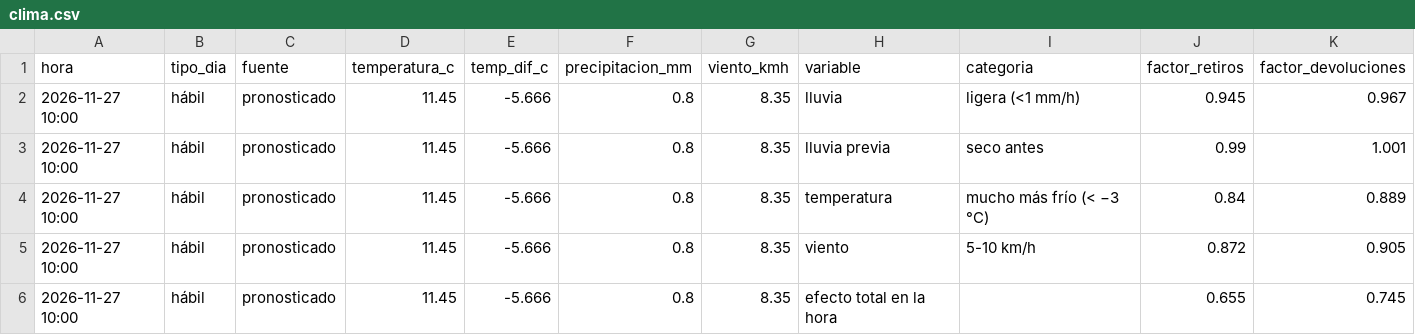
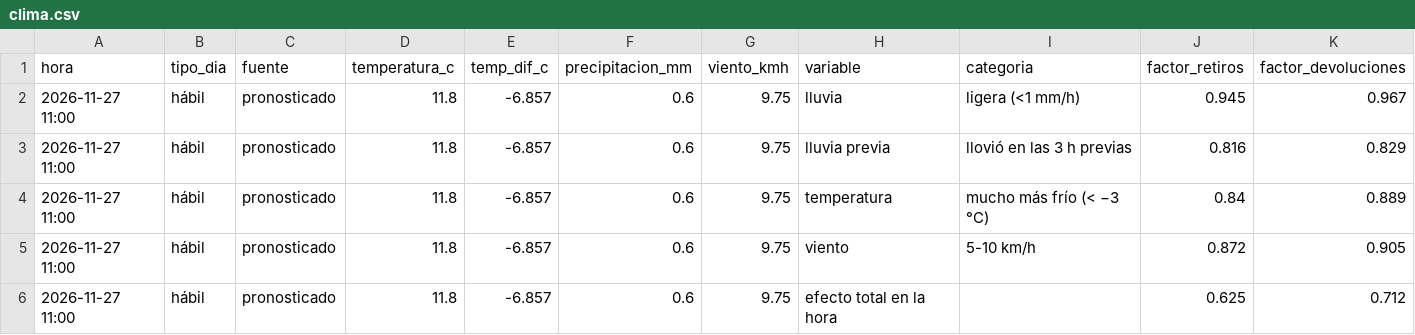
Before and after one commit to ignaburger68-hub/ecobici-gemelo, a CSV file: gemelo_vivo/ultimo/clima.csv, drawn as a sheet.

```diff
--- a/gemelo_vivo/ultimo/clima.csv
+++ b/gemelo_vivo/ultimo/clima.csv
@@ -1,6 +1,6 @@
 hora,tipo_dia,fuente,temperatura_c,temp_dif_c,precipitacion_mm,viento_kmh,variable,categoria,factor_retiros,factor_devoluciones
-2026-11-27 10:00,hábil,pronosticado,11.45,-5.666,0.8,8.35,lluvia,ligera (<1 mm/h),0.945,0.967
-2026-11-27 10:00,hábil,pronosticado,11.45,-5.666,0.8,8.35,lluvia previa,seco antes,0.99,1.001
-2026-11-27 10:00,hábil,pronosticado,11.45,-5.666,0.8,8.35,temperatura,mucho más frío (< −3 °C),0.84,0.889
-2026-11-27 10:00,hábil,pronosticado,11.45,-5.666,0.8,8.35,viento,5-10 km/h,0.872,0.905
-2026-11-27 10:00,hábil,pronosticado,11.45,-5.666,0.8,8.35,efecto total en la hora,,0.655,0.745
+2026-11-27 11:00,hábil,pronosticado,11.8,-6.857,0.6,9.75,lluvia,ligera (<1 mm/h),0.945,0.967
+2026-11-27 11:00,hábil,pronosticado,11.8,-6.857,0.6,9.75,lluvia previa,llovió en las 3 h previas,0.816,0.829
+2026-11-27 11:00,hábil,pronosticado,11.8,-6.857,0.6,9.75,temperatura,mucho más frío (< −3 °C),0.84,0.889
+2026-11-27 11:00,hábil,pronosticado,11.8,-6.857,0.6,9.75,viento,5-10 km/h,0.872,0.905
+2026-11-27 11:00,hábil,pronosticado,11.8,-6.857,0.6,9.75,efecto total en la hora,,0.625,0.712
```
Also changed, not shown: gemelo_vivo/evaluaciones.csv, gemelo_vivo/resumen_vivo.csv, 11 other files.
